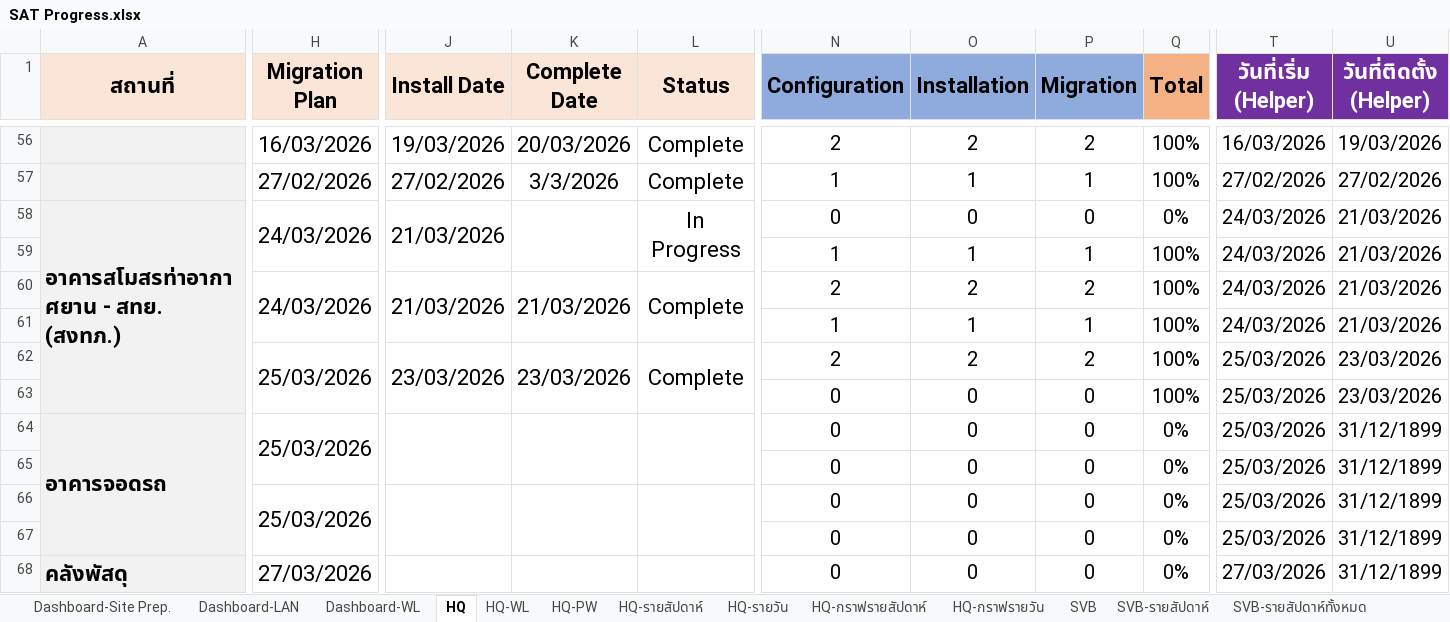
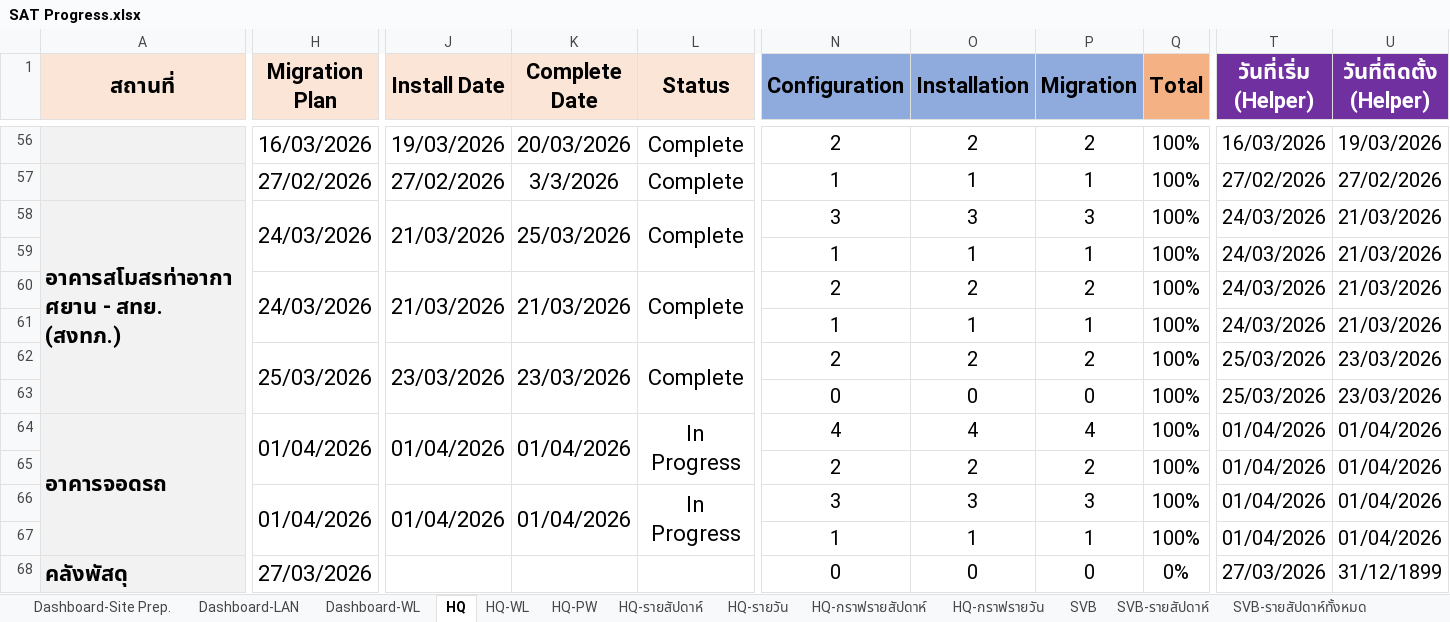
Before and after one commit to watanyu158/HQ-Migr-Dashboard, an Excel workbook: backend/SAT Progress.xlsx, sheet HQ, drawn as a sheet; only a part is shown, gaps mark what is left out; values as stored, in another font and other column widths than the file's, no borders; conditional formats not drawn; removed rows and columns are numbered as before the commit, all else as after; rows hold the shown columns only; the diff covers the shown part only; the diff names each change by its address in the sheet, - before the commit and + after, or states it on an @@ line.

```diff
--- a/backend/SAT Progress.xlsx (sheet HQ)
+++ b/backend/SAT Progress.xlsx (sheet HQ)
-K58 (Complete Date): (empty)
+K58 (Complete Date): 25/03/2026
-L58 (Status): In Progress
+L58 (Status): Complete
-N58 (Configuration): 0
+N58 (Configuration): 3
-O58 (Installation): 0
+O58 (Installation): 3
-P58 (Migration): 0
+P58 (Migration): 3
-Q58 (Total): 0%
+Q58 (Total): 100%
-H64 (Migration Plan): 25/03/2026
+H64 (Migration Plan): 01/04/2026
-J64 (Install Date): (empty)
+J64 (Install Date): 01/04/2026
-K64 (Complete Date): (empty)
+K64 (Complete Date): 01/04/2026
-L64 (Status): (empty)
+L64 (Status): In Progress
-N64 (Configuration): 0
+N64 (Configuration): 4
-O64 (Installation): 0
+O64 (Installation): 4
-P64 (Migration): 0
+P64 (Migration): 4
-Q64 (Total): 0%
+Q64 (Total): 100%
-T64 (วันที่เริ่ม (Helper)): 25/03/2026
+T64 (วันที่เริ่ม (Helper)): 01/04/2026
-U64 (วันที่ติดตั้ง (Helper)): 31/12/1899
+U64 (วันที่ติดตั้ง (Helper)): 01/04/2026
-row 65:  |  |  |  |  | 0 | 0 | 0 | 0% | 25/03/2026 | 31/12/1899
+row 65:  |  |  |  |  | 2 | 2 | 2 | 100% | 01/04/2026 | 01/04/2026
-H66 (Migration Plan): 25/03/2026
+H66 (Migration Plan): 01/04/2026
-J66 (Install Date): (empty)
+J66 (Install Date): 01/04/2026
-K66 (Complete Date): (empty)
+K66 (Complete Date): 01/04/2026
-L66 (Status): (empty)
+L66 (Status): In Progress
-N66 (Configuration): 0
+N66 (Configuration): 3
-O66 (Installation): 0
+O66 (Installation): 3
-P66 (Migration): 0
+P66 (Migration): 3
-Q66 (Total): 0%
+Q66 (Total): 100%
-T66 (วันที่เริ่ม (Helper)): 25/03/2026
+T66 (วันที่เริ่ม (Helper)): 01/04/2026
-U66 (วันที่ติดตั้ง (Helper)): 31/12/1899
+U66 (วันที่ติดตั้ง (Helper)): 01/04/2026
-row 67:  |  |  |  |  | 0 | 0 | 0 | 0% | 25/03/2026 | 31/12/1899
+row 67:  |  |  |  |  | 1 | 1 | 1 | 100% | 01/04/2026 | 01/04/2026
```
Also changed, not shown: 2 added rows, 2 removed rows, 126 edited cells and cell formats elsewhere in this sheet, sheet HQ-รายวัน, sheet HQ-กราฟรายวัน, sheet HQ-รายสัปดาห์, sheet HQ-กราฟรายสัปดาห์, sheet HQ-WL, sheet SVB-Coring-กราฟรายสัปดาห์, 2 more sheets, other sheet tabs, formulas that keep their value, hidden cells, charts or pictures, 4 other files.
